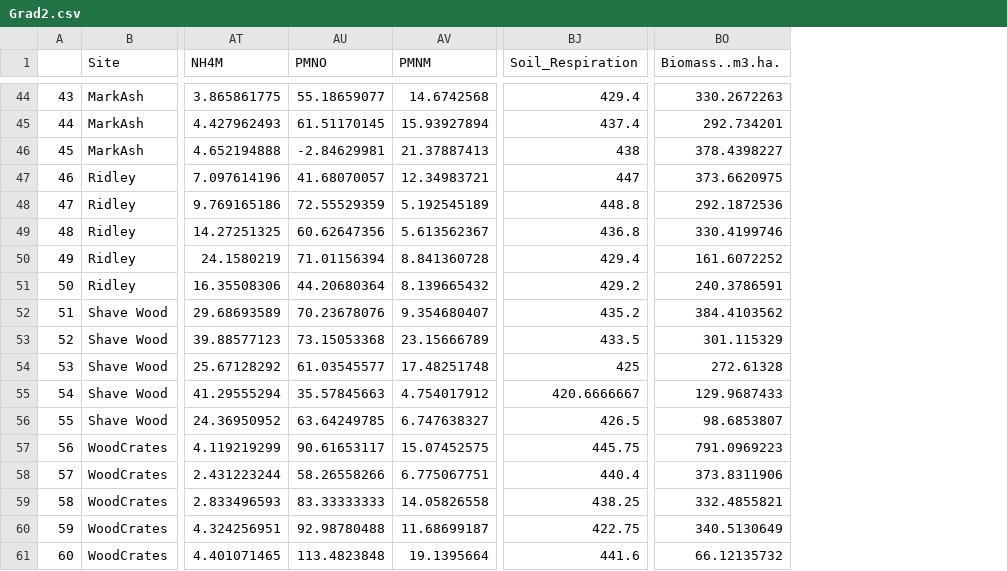
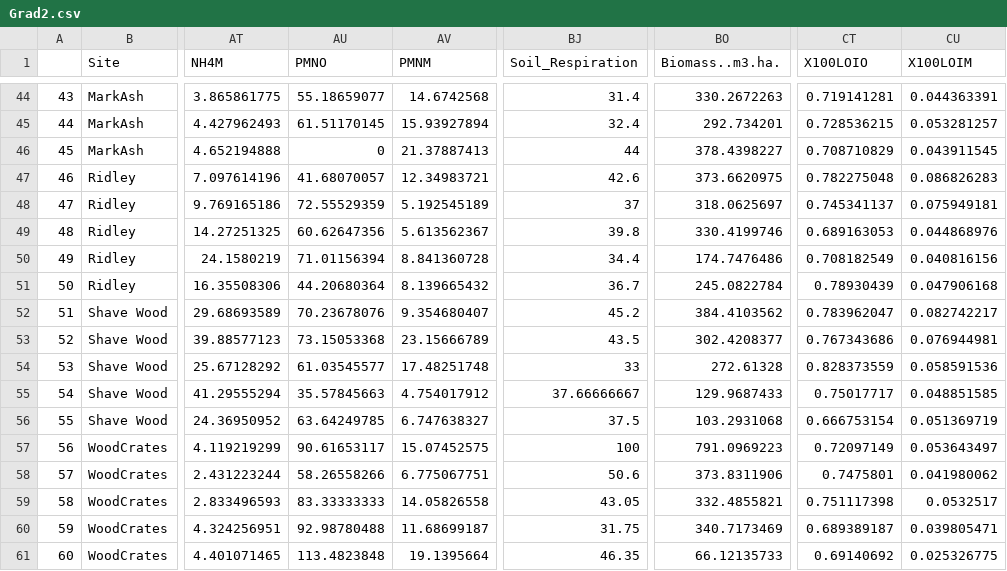
Before and after one commit to pevans13/Grad_plots, a CSV file: Grad2.csv, drawn as a sheet; only a part is shown, gaps mark what is left out; the diff covers the shown part only; the diff names each change by its address in the sheet, - before the commit and + after, or states it on an @@ line.

```diff
--- a/Grad2.csv
+++ b/Grad2.csv
+column CT (X100LOIO), rows 44-61: 0.719141281 | 0.728536215 | 0.708710829 | 0.782275048 | 0.745341137 | 0.689163053 | 0.708182549 | 0.78930439 | 0.783962047 | 0.767343686 | 0.828373559 | 0.75017717 | 0.666753154 | 0.72097149 | 0.7475801 | 0.751117398 | 0.689389187 | 0.69140692
+column CU (X100LOIM), rows 44-61: 0.044363391 | 0.053281257 | 0.043911545 | 0.086826283 | 0.075949181 | 0.044868976 | 0.040816156 | 0.047906168 | 0.082742217 | 0.076944981 | 0.058591536 | 0.048851585 | 0.051369719 | 0.053643497 | 0.041980062 | 0.0532517 | 0.039805471 | 0.025326775
-BJ44 (Soil_Respiration): 429.4
+BJ44 (Soil_Respiration): 31.4
-BJ45 (Soil_Respiration): 437.4
+BJ45 (Soil_Respiration): 32.4
-AU46 (PMNO): -2.84629981
+AU46 (PMNO): 0
-BJ46 (Soil_Respiration): 438
+BJ46 (Soil_Respiration): 44
-BJ47 (Soil_Respiration): 447
+BJ47 (Soil_Respiration): 42.6
-BJ48 (Soil_Respiration): 448.8
+BJ48 (Soil_Respiration): 37
-BO48 (Biomass..m3.ha.): 292.1872536
+BO48 (Biomass..m3.ha.): 318.0625697
-BJ49 (Soil_Respiration): 436.8
+BJ49 (Soil_Respiration): 39.8
-BJ50 (Soil_Respiration): 429.4
+BJ50 (Soil_Respiration): 34.4
-BO50 (Biomass..m3.ha.): 161.6072252
+BO50 (Biomass..m3.ha.): 174.7476486
-BJ51 (Soil_Respiration): 429.2
+BJ51 (Soil_Respiration): 36.7
-BO51 (Biomass..m3.ha.): 240.3786591
+BO51 (Biomass..m3.ha.): 245.0822784
-BJ52 (Soil_Respiration): 435.2
+BJ52 (Soil_Respiration): 45.2
-BJ53 (Soil_Respiration): 433.5
+BJ53 (Soil_Respiration): 43.5
-BO53 (Biomass..m3.ha.): 301.115329
+BO53 (Biomass..m3.ha.): 302.4208377
-BJ54 (Soil_Respiration): 425
+BJ54 (Soil_Respiration): 33
-BJ55 (Soil_Respiration): 420.6666667
+BJ55 (Soil_Respiration): 37.66666667
-BJ56 (Soil_Respiration): 426.5
+BJ56 (Soil_Respiration): 37.5
-BO56 (Biomass..m3.ha.): 98.6853807
+BO56 (Biomass..m3.ha.): 103.2931068
-BJ57 (Soil_Respiration): 445.75
+BJ57 (Soil_Respiration): 100
-BJ58 (Soil_Respiration): 440.4
+BJ58 (Soil_Respiration): 50.6
-BJ59 (Soil_Respiration): 438.25
+BJ59 (Soil_Respiration): 43.05
-BJ60 (Soil_Respiration): 422.75
+BJ60 (Soil_Respiration): 31.75
-BO60 (Biomass..m3.ha.): 340.5130649
+BO60 (Biomass..m3.ha.): 340.7173469
-BJ61 (Soil_Respiration): 441.6
+BJ61 (Soil_Respiration): 46.35
-BO61 (Biomass..m3.ha.): 66.12135732
+BO61 (Biomass..m3.ha.): 66.12135733
```
Also changed, not shown: 61 edited cells elsewhere in this file, FinPlots99.csv, 8 other files.
